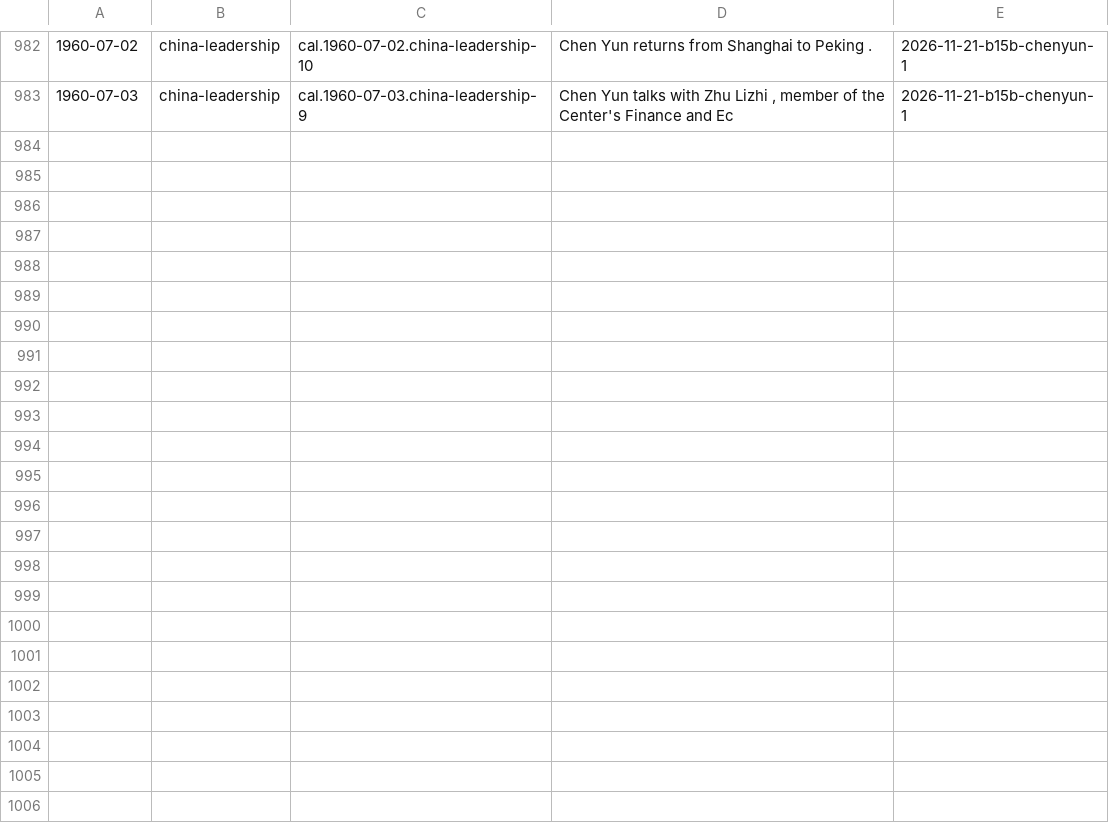
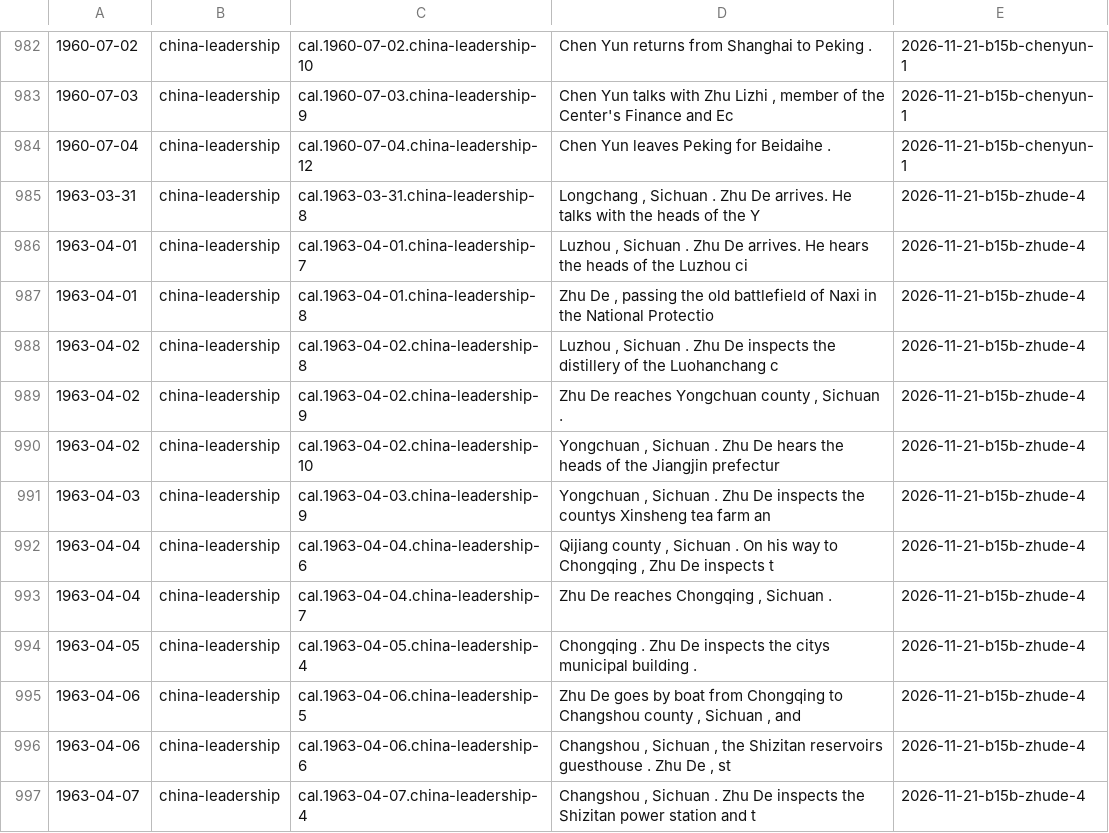
Before and after one commit to Impending2223/bib, a TSV file: inbox/new-entries.tsv, drawn as a sheet; only a part is shown, gaps mark what is left out; the diff names each change by its address in the sheet, - before the commit and + after, or states it on an @@ line.

```diff
--- a/inbox/new-entries.tsv
+++ b/inbox/new-entries.tsv
+row 984: 1960-07-04 | china-leadership | cal.1960-07-04.china-leadership-12 | Chen Yun leaves Peking for Beidaihe . | 2026-11-21-b15b-chenyun-1
+row 985: 1963-03-31 | china-leadership | cal.1963-03-31.china-leadership-8 | Longchang , Sichuan . Zhu De arrives. He talks with the heads of the Y | 2026-11-21-b15b-zhude-4
+row 986: 1963-04-01 | china-leadership | cal.1963-04-01.china-leadership-7 | Luzhou , Sichuan . Zhu De arrives. He hears the heads of the Luzhou ci | 2026-11-21-b15b-zhude-4
+row 987: 1963-04-01 | china-leadership | cal.1963-04-01.china-leadership-8 | Zhu De , passing the old battlefield of Naxi in the National Protectio | 2026-11-21-b15b-zhude-4
+row 988: 1963-04-02 | china-leadership | cal.1963-04-02.china-leadership-8 | Luzhou , Sichuan . Zhu De inspects the distillery of the Luohanchang c | 2026-11-21-b15b-zhude-4
+row 989: 1963-04-02 | china-leadership | cal.1963-04-02.china-leadership-9 | Zhu De reaches Yongchuan county , Sichuan . | 2026-11-21-b15b-zhude-4
+row 990: 1963-04-02 | china-leadership | cal.1963-04-02.china-leadership-10 | Yongchuan , Sichuan . Zhu De hears the heads of the Jiangjin prefectur | 2026-11-21-b15b-zhude-4
+row 991: 1963-04-03 | china-leadership | cal.1963-04-03.china-leadership-9 | Yongchuan , Sichuan . Zhu De inspects the countys Xinsheng tea farm an | 2026-11-21-b15b-zhude-4
+row 992: 1963-04-04 | china-leadership | cal.1963-04-04.china-leadership-6 | Qijiang county , Sichuan . On his way to Chongqing , Zhu De inspects t | 2026-11-21-b15b-zhude-4
+row 993: 1963-04-04 | china-leadership | cal.1963-04-04.china-leadership-7 | Zhu De reaches Chongqing , Sichuan . | 2026-11-21-b15b-zhude-4
+row 994: 1963-04-05 | china-leadership | cal.1963-04-05.china-leadership-4 | Chongqing . Zhu De inspects the citys municipal building . | 2026-11-21-b15b-zhude-4
+row 995: 1963-04-06 | china-leadership | cal.1963-04-06.china-leadership-5 | Zhu De goes by boat from Chongqing to Changshou county , Sichuan , and | 2026-11-21-b15b-zhude-4
+row 996: 1963-04-06 | china-leadership | cal.1963-04-06.china-leadership-6 | Changshou , Sichuan , the Shizitan reservoirs guesthouse . Zhu De , st | 2026-11-21-b15b-zhude-4
+row 997: 1963-04-07 | china-leadership | cal.1963-04-07.china-leadership-4 | Changshou , Sichuan . Zhu De inspects the Shizitan power station and t | 2026-11-21-b15b-zhude-4
```
Also changed, not shown: 7 other files.
